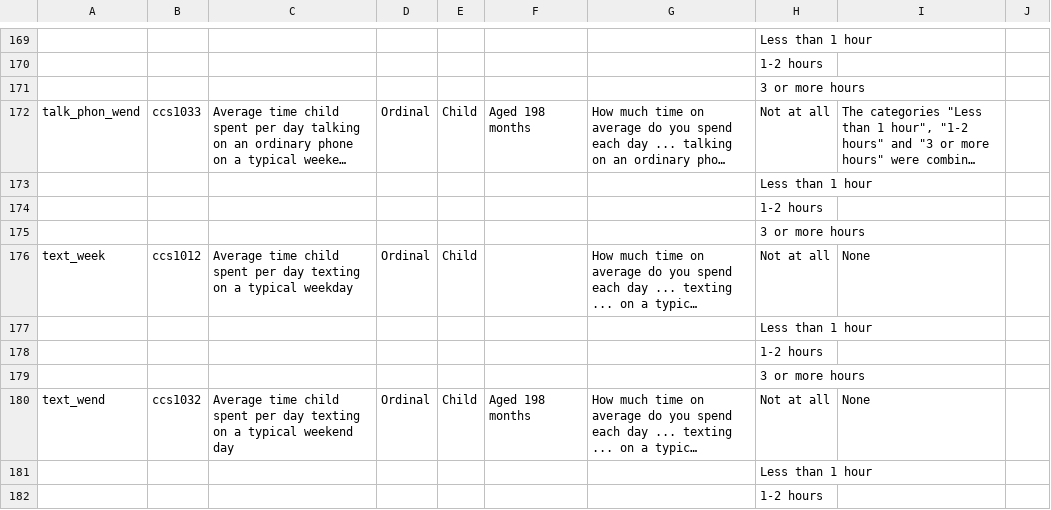
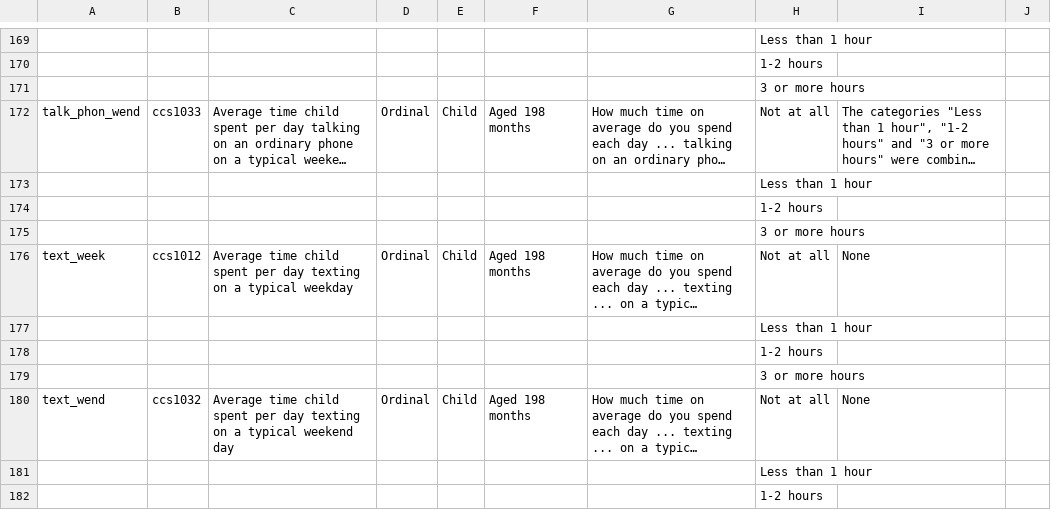
Before and after one commit to kkadzielna/project_14, a CSV file: dataset/synthetic_data_dictionary.csv, drawn as a sheet; only a part is shown, gaps mark what is left out; long unchanged cells end in …; the diff names each change by its address in the sheet, - before the commit and + after, or states it on an @@ line.

```diff
--- a/dataset/synthetic_data_dictionary.csv
+++ b/dataset/synthetic_data_dictionary.csv
-F176: (empty)
+F176: Aged 198 months
```
Also changed, not shown: 1 other file.
